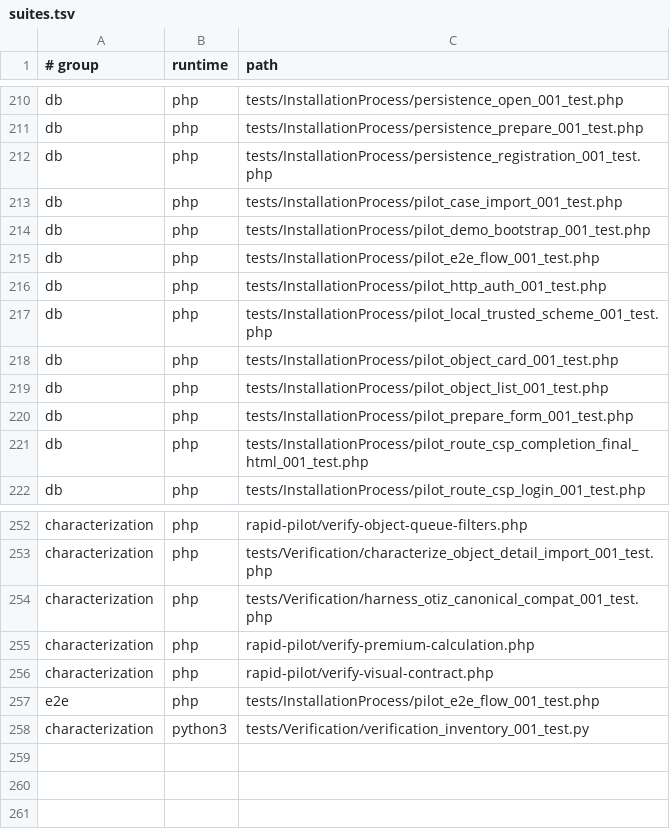
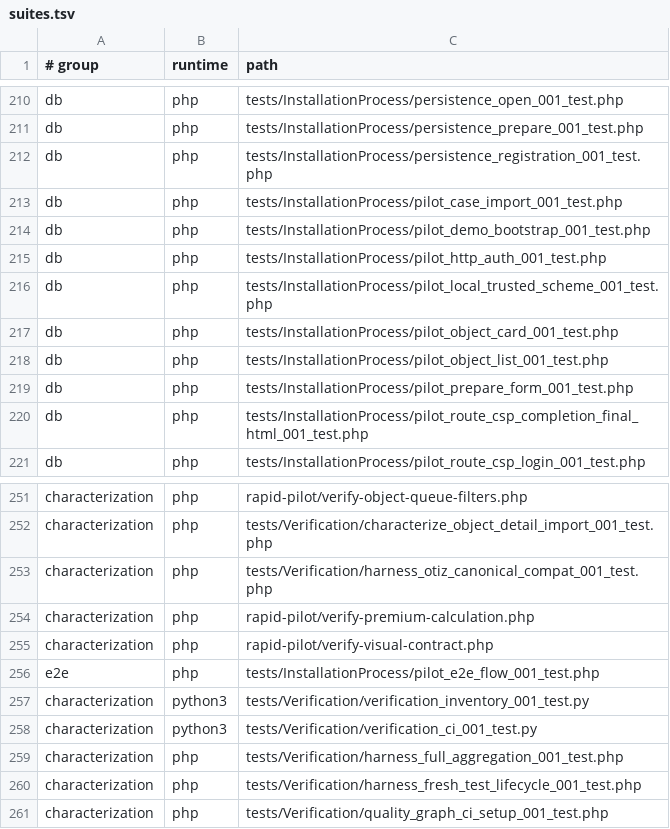
Before and after one commit to Antropophag/fmonitor-2, a TSV file: tools/verification/suites.tsv, drawn as a sheet; only a part is shown, gaps mark what is left out.

Commit message:
fix(verification): include the reviewed deduplicated suite catalog

```diff
--- a/tools/verification/suites.tsv
+++ b/tools/verification/suites.tsv
@@ -214,3 +214,2 @@ db	php	tests/InstallationProcess/pilot_case_import_001_test.php
 db	php	tests/InstallationProcess/pilot_demo_bootstrap_001_test.php
-db	php	tests/InstallationProcess/pilot_e2e_flow_001_test.php
 db	php	tests/InstallationProcess/pilot_http_auth_001_test.php
@@ -258 +257,5 @@ e2e	php	tests/InstallationProcess/pilot_e2e_flow_001_test.php
 characterization	python3	tests/Verification/verification_inventory_001_test.py
+characterization	python3	tests/Verification/verification_ci_001_test.py
+characterization	php	tests/Verification/harness_full_aggregation_001_test.php
+characterization	php	tests/Verification/harness_fresh_test_lifecycle_001_test.php
+characterization	php	tests/Verification/quality_graph_ci_setup_001_test.php
```
